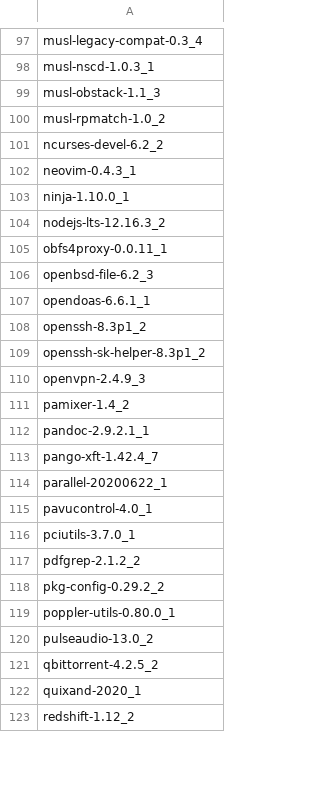
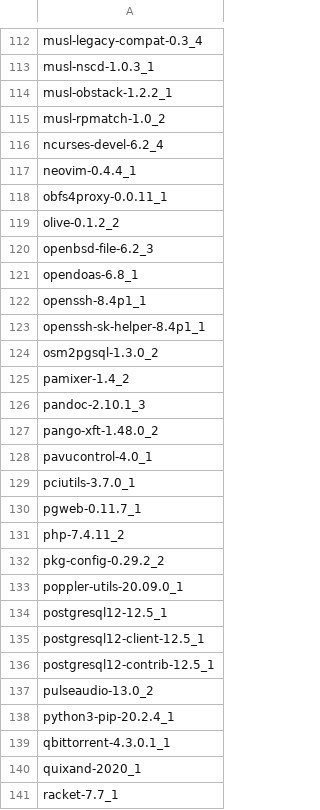
Before and after one commit to jyand/xrc, a CSV file: Void/pkgs.csv, drawn as a sheet; only a part is shown, gaps mark what is left out; the diff covers the shown part only.

```diff
--- a/Void/pkgs.csv
+++ b/Void/pkgs.csv
@@ -98,26 +113,29 @@ musl-legacy-compat-0.3_4
 musl-nscd-1.0.3_1
-musl-obstack-1.1_3
+musl-obstack-1.2.2_1
 musl-rpmatch-1.0_2
-ncurses-devel-6.2_2
-neovim-0.4.3_1
-ninja-1.10.0_1
-nodejs-lts-12.16.3_2
+ncurses-devel-6.2_4
+neovim-0.4.4_1
 obfs4proxy-0.0.11_1
+olive-0.1.2_2
 openbsd-file-6.2_3
-opendoas-6.6.1_1
-openssh-8.3p1_2
-openssh-sk-helper-8.3p1_2
-openvpn-2.4.9_3
+opendoas-6.8_1
+openssh-8.4p1_1
+openssh-sk-helper-8.4p1_1
+osm2pgsql-1.3.0_2
 pamixer-1.4_2
-pandoc-2.9.2.1_1
-pango-xft-1.42.4_7
-parallel-20200622_1
+pandoc-2.10.1_3
+pango-xft-1.48.0_2
 pavucontrol-4.0_1
 pciutils-3.7.0_1
-pdfgrep-2.1.2_2
+pgweb-0.11.7_1
+php-7.4.11_2
 pkg-config-0.29.2_2
-poppler-utils-0.80.0_1
+poppler-utils-20.09.0_1
+postgresql12-12.5_1
+postgresql12-client-12.5_1
+postgresql12-contrib-12.5_1
 pulseaudio-13.0_2
-qbittorrent-4.2.5_2
+python3-pip-20.2.4_1
+qbittorrent-4.3.0.1_1
 quixand-2020_1
-redshift-1.12_2
+racket-7.7_1
```
Also changed, not shown: 36 added rows, 10 removed rows and 69 edited cells elsewhere in this file, 3 other files.
